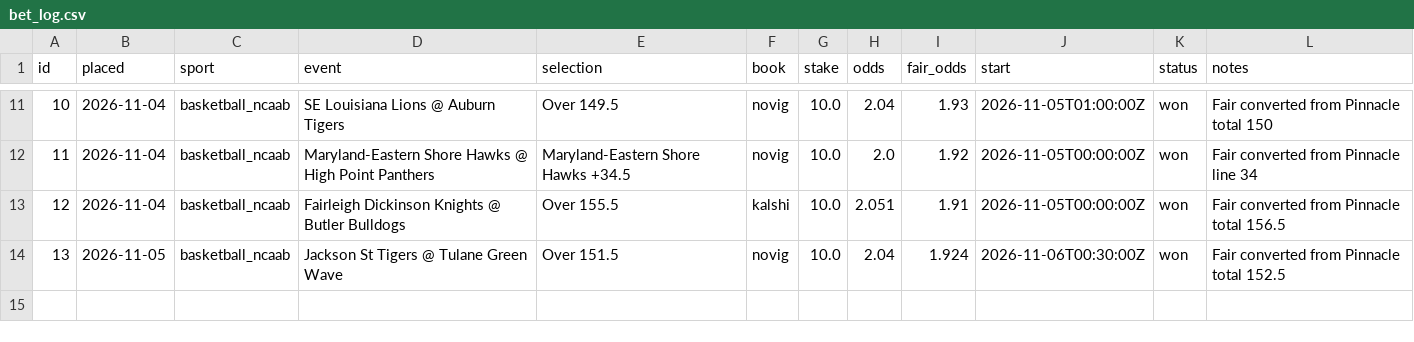
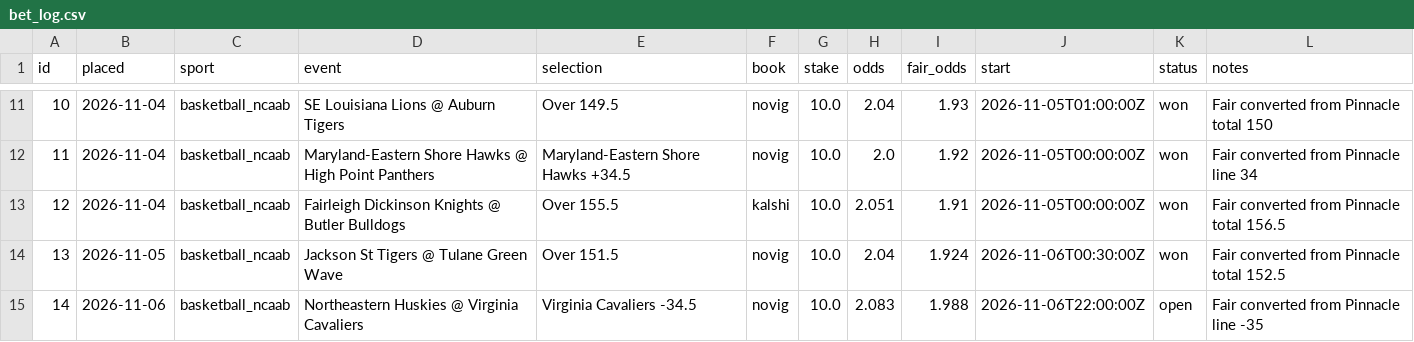
Before and after one commit to thomasreek/Bets, a CSV file: bet_log.csv, drawn as a sheet; only a part is shown, gaps mark what is left out; the diff names each change by its address in the sheet, - before the commit and + after, or states it on an @@ line.

```diff
--- a/bet_log.csv
+++ b/bet_log.csv
+row 15: 14 | 2026-11-06 | basketball_ncaab | Northeastern Huskies @ Virginia Cavaliers | Virginia Cavaliers -34.5 | novig | 10.0 | 2.083 | 1.988 | 2026-11-06T22:00:00Z | open | Fair converted from Pinnacle line -35
```
Also changed, not shown: 1 other file.
